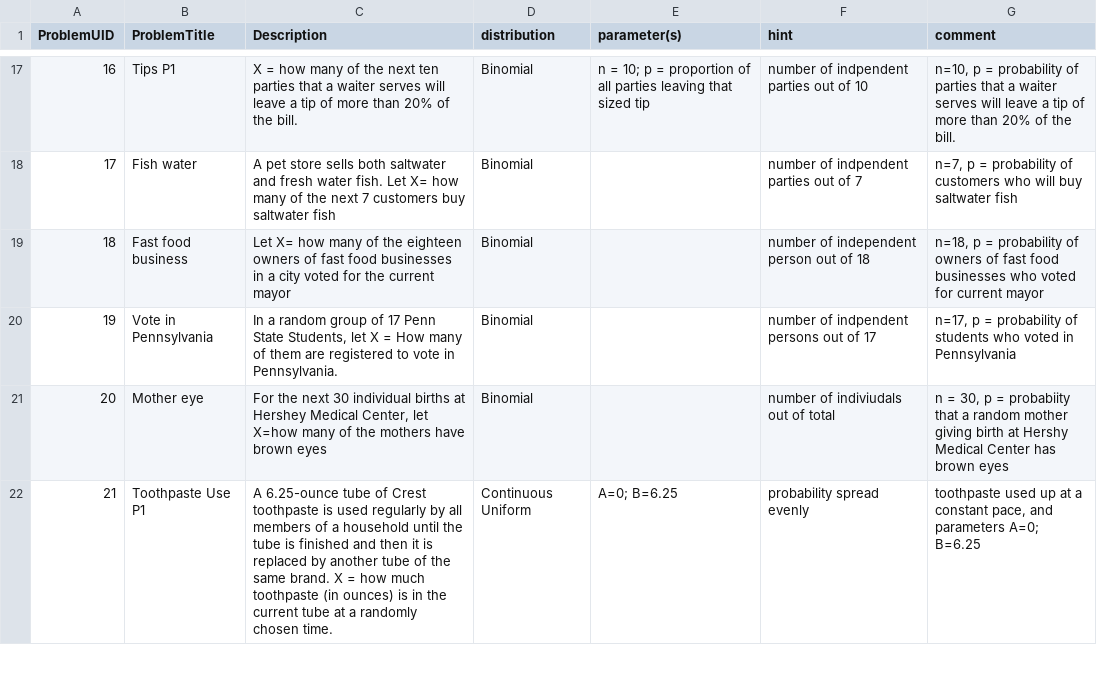
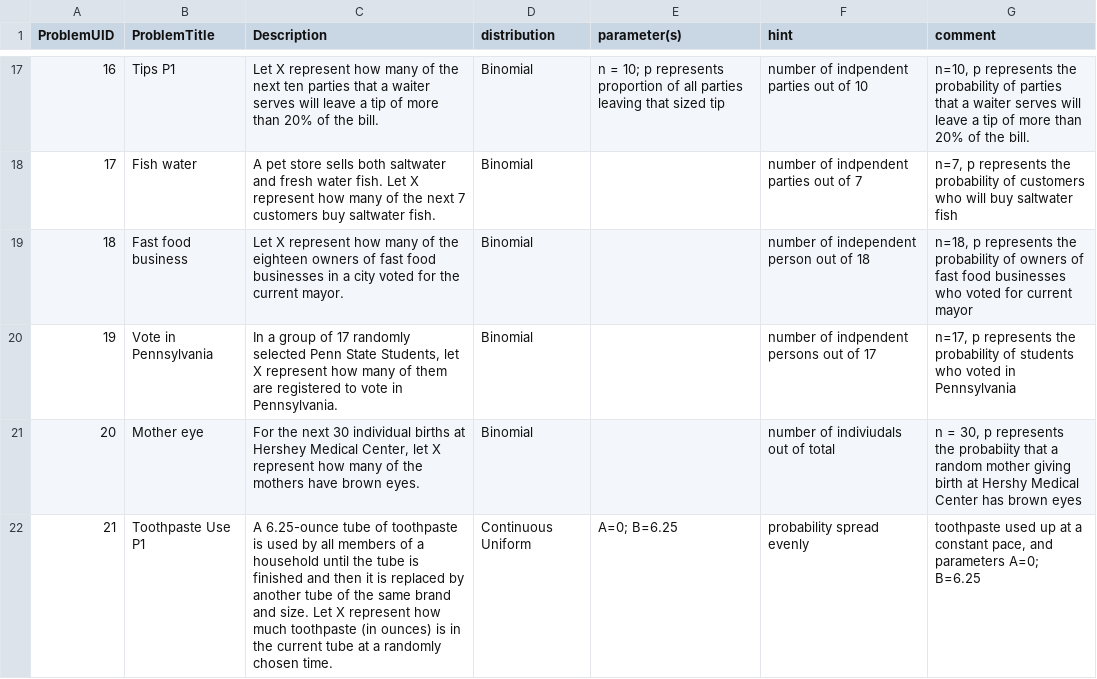
Before and after one commit to EducationShinyAppTeam/Matching_Distributions, a CSV file: distributionG.csv, drawn as a sheet; only a part is shown, gaps mark what is left out; the diff covers the shown part only.

```diff
--- a/distributionG.csv
+++ b/distributionG.csv
@@ -17,6 +17,6 @@ ProblemUID,ProblemTitle,Description,distribution,parameter(s),hint,comment
-16,Tips P1,X = how many of the next ten parties that a waiter serves will leave a tip of more than 20% of the bill.,Binomial,n = 10; p = proportion of all parties leaving that sized tip,number of indpendent parties out of 10,"n=10, p = probability of parties that a waiter serves will leave a tip of more than 20% of the bill."
-17,Fish water,A pet store sells both saltwater and fresh water fish. Let X= how many of the next 7 customers buy saltwater fish,Binomial,,number of indpendent parties out of 7,"n=7, p = probability of customers who will buy saltwater fish"
-18,Fast food business,Let X= how many of the eighteen owners of fast food businesses in a city voted for the current mayor,Binomial,,number of independent person out of 18,"n=18, p = probability of owners of fast food businesses who voted for current mayor"
-19,Vote in Pennsylvania,"In a random group of 17 Penn State Students, let X = How many of them are registered to vote in Pennsylvania.",Binomial,,number of indpendent persons out of 17,"n=17, p = probability of students who voted in Pennsylvania"
-20,Mother eye,"For the next 30 individual births at Hershey Medical Center, let X=how many of the mothers have brown eyes",Binomial,,number of indiviudals out of total,"n = 30, p = probabiity that a random mother giving birth at Hershy Medical Center has brown eyes"
-21,Toothpaste Use P1,A 6.25-ounce tube of Crest toothpaste is used regularly by all members of a household until the tube is finished and then it is replaced by another tube of the same brand. X = how much toothpaste (in ounces) is in the current tube at a randomly chosen time.,Continuous Uniform,A=0; B=6.25,probability spread evenly,"toothpaste used up at a constant pace, and parameters A=0; B=6.25"
+16,Tips P1,Let X represent how many of the next ten parties that a waiter serves will leave a tip of more than 20% of the bill.,Binomial,n = 10; p represents proportion of all parties leaving that sized tip,number of indpendent parties out of 10,"n=10, p represents the probability of parties that a waiter serves will leave a tip of more than 20% of the bill."
+17,Fish water,A pet store sells both saltwater and fresh water fish. Let X represent how many of the next 7 customers buy saltwater fish.,Binomial,,number of indpendent parties out of 7,"n=7, p represents the probability of customers who will buy saltwater fish"
+18,Fast food business,Let X represent how many of the eighteen owners of fast food businesses in a city voted for the current mayor.,Binomial,,number of independent person out of 18,"n=18, p represents the probability of owners of fast food businesses who voted for current mayor"
+19,Vote in Pennsylvania,"In a group of 17 randomly selected Penn State Students, let X represent how many of them are registered to vote in Pennsylvania.",Binomial,,number of indpendent persons out of 17,"n=17, p represents the probability of students who voted in Pennsylvania"
+20,Mother eye,"For the next 30 individual births at Hershey Medical Center, let X represent how many of the mothers have brown eyes.",Binomial,,number of indiviudals out of total,"n = 30, p represents the probabiity that a random mother giving birth at Hershy Medical Center has brown eyes"
+21,Toothpaste Use P1,A 6.25-ounce tube of toothpaste is used by all members of a household until the tube is finished and then it is replaced by another tube of the same brand and size. Let X represent how much toothpaste (in ounces) is in the current tube at a randomly chosen time.,Continuous Uniform,A=0; B=6.25,probability spread evenly,"toothpaste used up at a constant pace, and parameters A=0; B=6.25"
```
Also changed, not shown: 155 edited cells elsewhere in this file, 2 other files.
